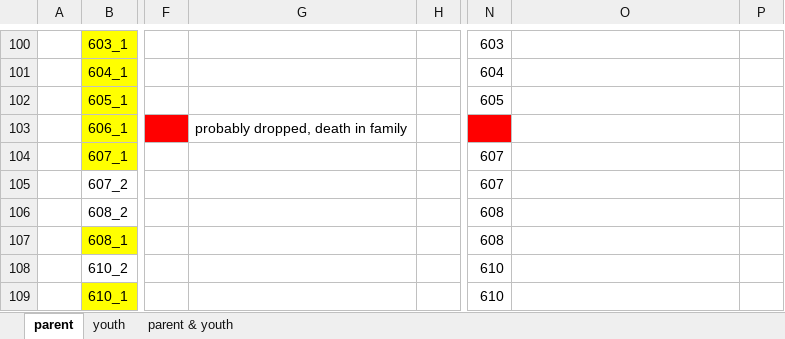
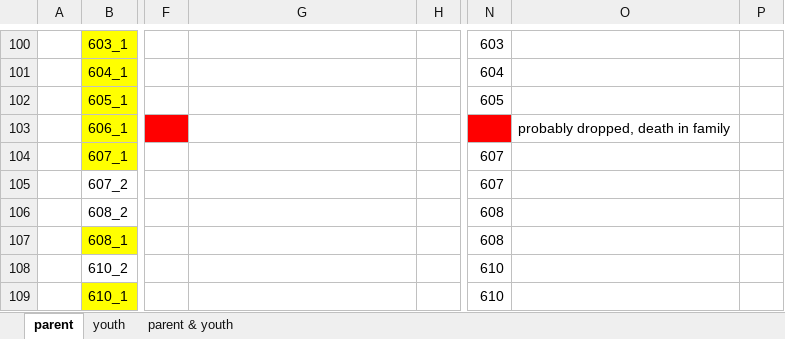
Before and after one commit to Alegarisa/juntos, an Excel workbook: scripts/mssing ids.xlsx, sheet parent, drawn as a sheet; only a part is shown, gaps mark what is left out; values as stored, in another font and other column widths than the file's, no borders; the diff covers the shown part only; the diff names each change by its address in the sheet, - before the commit and + after, or states it on an @@ line.

```diff
--- a/scripts/mssing ids.xlsx (sheet parent)
+++ b/scripts/mssing ids.xlsx (sheet parent)
-G103: probably dropped, death in family
+G103: (empty)
-O103: (empty)
+O103: probably dropped, death in family
```
Also changed, not shown: 12 edited cells elsewhere in this sheet.
